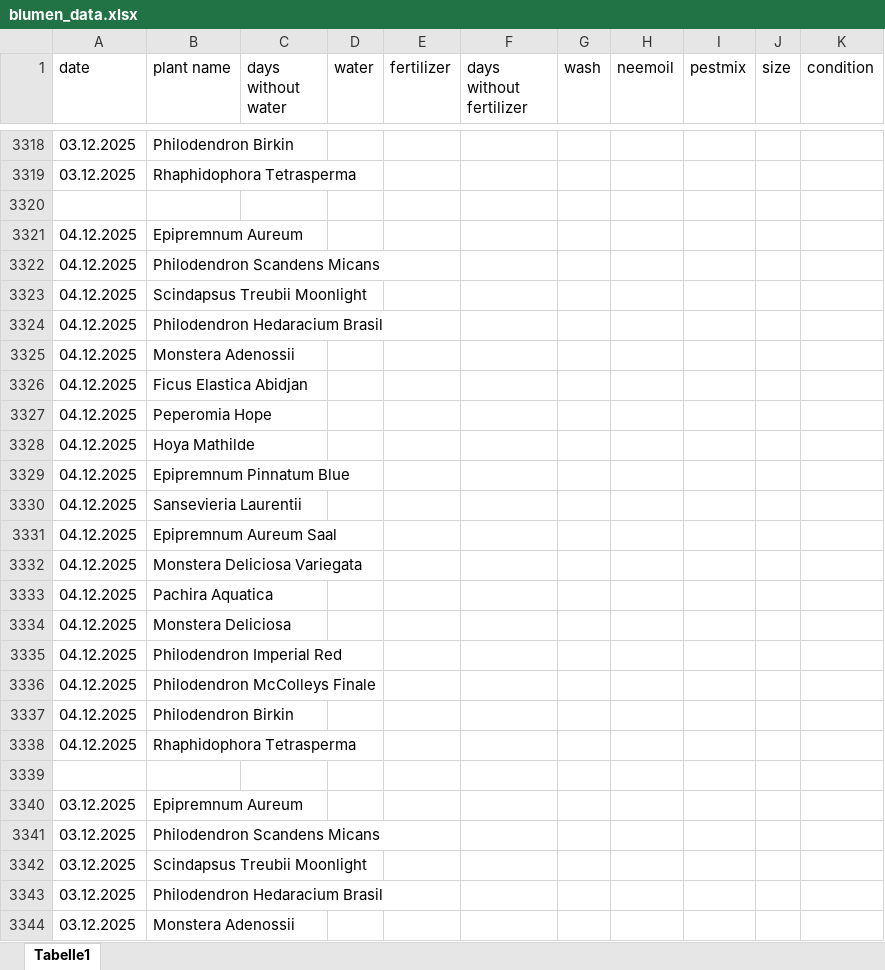
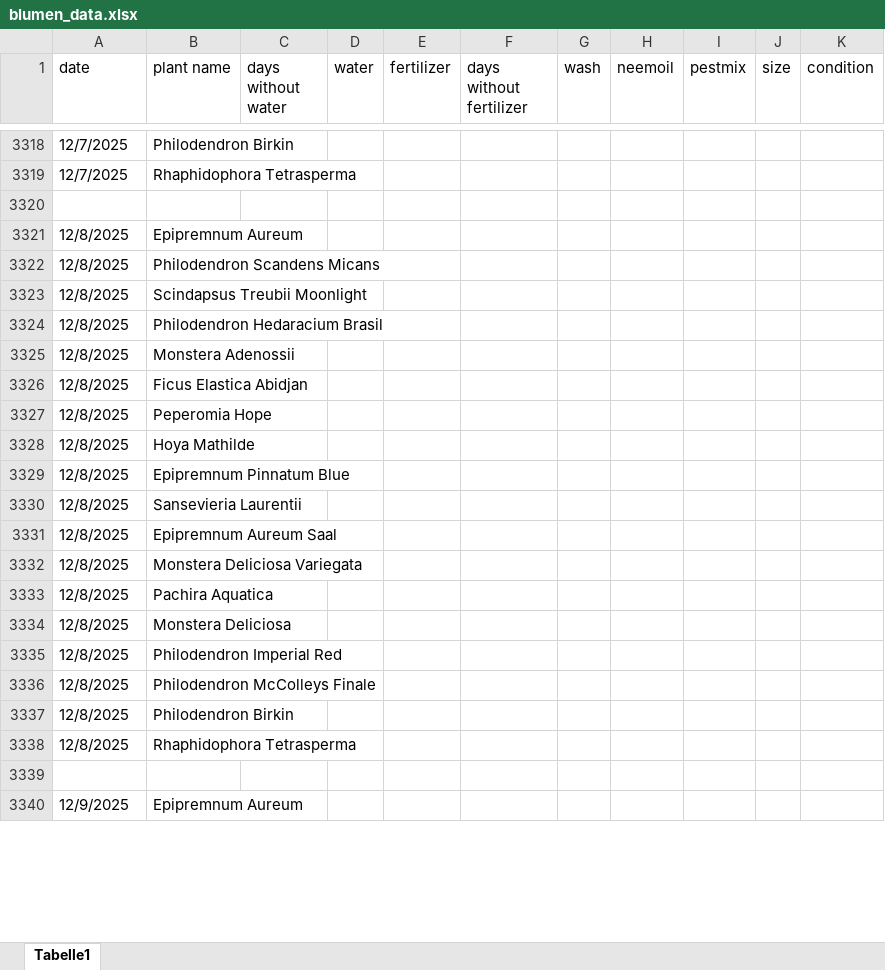
Before and after one commit to Iakithega/blumn, an Excel workbook: data/blumen_data.xlsx, sheet Tabelle1, drawn as a sheet; only a part is shown, gaps mark what is left out; values as stored, in another font and other column widths than the file's, no cell formats; removed rows and columns are numbered as before the commit, all else as after; the diff covers the shown part only; the diff names each change by its address in the sheet, - before the commit and + after, or states it on an @@ line.

```diff
--- a/data/blumen_data.xlsx (sheet Tabelle1)
+++ b/data/blumen_data.xlsx (sheet Tabelle1)
-A3318:A3319 (date): 03.12.2025
+A3318:A3319 (date): 12/7/2025
-A3321:A3338 (date): 04.12.2025
+A3321:A3338 (date): 12/8/2025
-A3340 (date): 03.12.2025
+A3340 (date): 12/9/2025
-row 3341: 03.12.2025 | Philodendron Scandens Micans
-row 3342: 03.12.2025 | Scindapsus Treubii Moonlight
-row 3343: 03.12.2025 | Philodendron Hedaracium Brasil
-row 3344: 03.12.2025 | Monstera Adenossii
```
Also changed, not shown: 96 added rows, 111 removed rows and 92 edited cells elsewhere in this sheet, cell formats.
